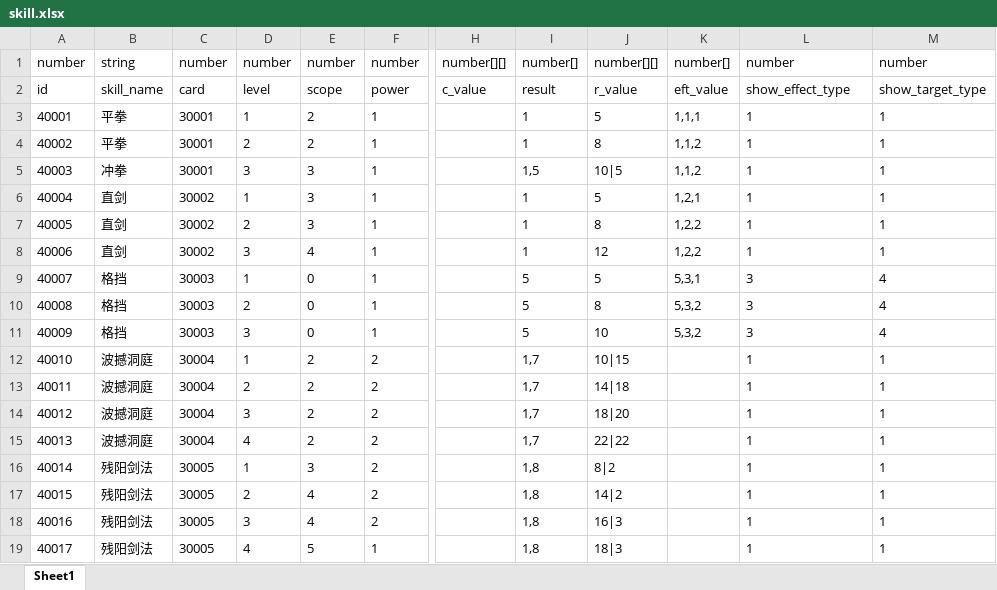
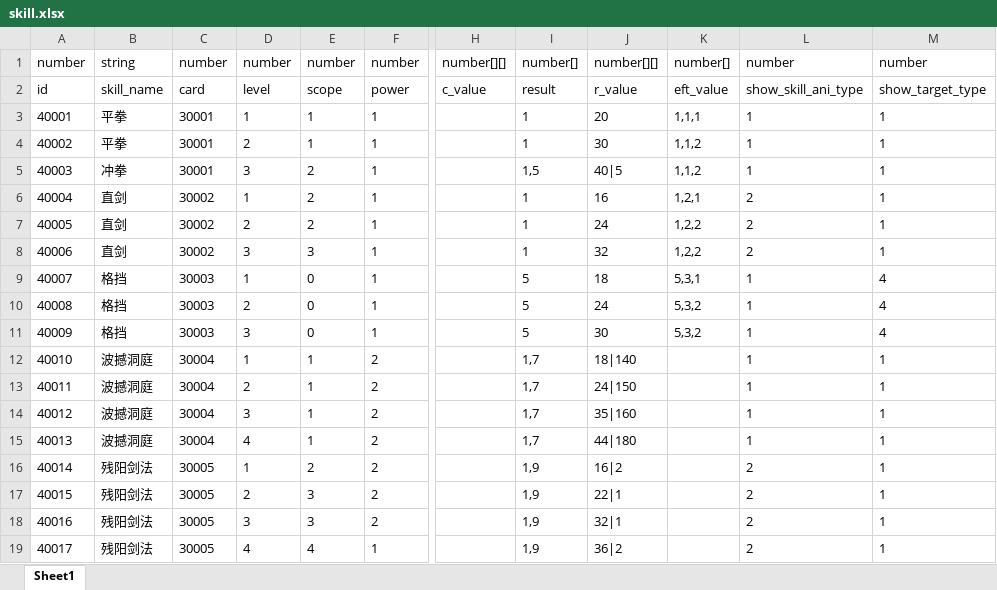
Before and after one commit to machaoTeam/LakeHeroConfig, an Excel workbook: excel/skill.xlsx, sheet Sheet1, drawn as a sheet; only a part is shown, gaps mark what is left out; values as stored, in another font and other column widths than the file's, no borders; the diff covers the shown part only; the diff names each change by its address in the sheet, - before the commit and + after, or states it on an @@ line.

```diff
--- a/excel/skill.xlsx (sheet Sheet1)
+++ b/excel/skill.xlsx (sheet Sheet1)
-L2: show_effect_type
+L2: show_skill_ani_type
-E3:E4: 2
+E3:E4: 1
-J3: 5
+J3: 20
-J4: 8
+J4: 30
-E5:E7: 3
+E5:E7: 2
-J5: 10|5
+J5: 40|5
-J6: 5
+J6: 16
-L6:L8: 1
+L6:L8: 2
-J7: 8
+J7: 24
-E8: 4
+E8: 3
-J8: 12
+J8: 32
-J9: 5
+J9: 18
-L9:L11: 3
+L9:L11: 1
-J10: 8
+J10: 24
-J11: 10
+J11: 30
-E12:E15: 2
+E12:E15: 1
-J12: 10|15
+J12: 18|140
-J13: 14|18
+J13: 24|150
-J14: 18|20
+J14: 35|160
-J15: 22|22
+J15: 44|180
-E16: 3
+E16: 2
-I16:I19: 1,8
+I16:I19: 1,9
-J16: 8|2
+J16: 16|2
-L16:L19: 1
+L16:L19: 2
-E17:E18: 4
+E17:E18: 3
-J17: 14|2
+J17: 22|1
-J18: 16|3
+J18: 32|1
-E19: 5
+E19: 4
-J19: 18|3
+J19: 36|2
```
Also changed, not shown: 8 edited cells elsewhere in this sheet, excel/hero.xlsx, excel/skill_result.xlsx.
